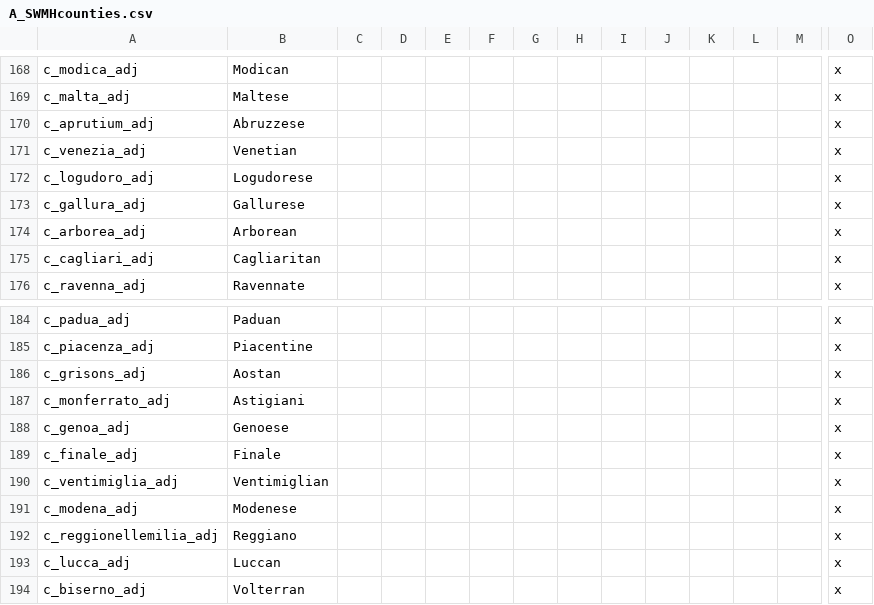
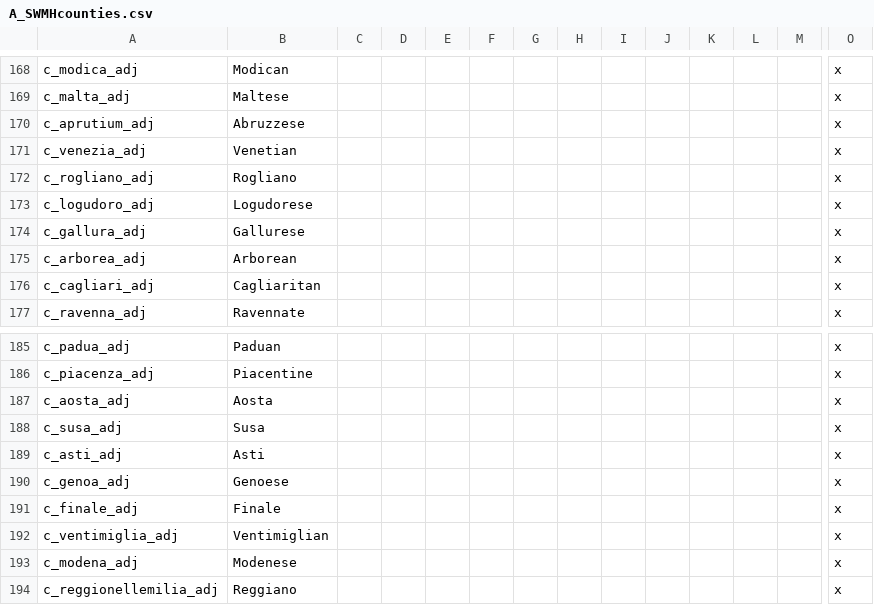
Before and after one commit to escalonn/sed2, a CSV file: build/SED2/localisation/A_SWMHcounties.csv, drawn as a sheet; only a part is shown, gaps mark what is left out; the shorter side is filled out with more unchanged rows; addresses are those after the commit; rows hold the shown columns only; the diff names each change by its address in the sheet, - before the commit and + after, or states it on an @@ line.

```diff
--- a/build/SED2/localisation/A_SWMHcounties.csv
+++ b/build/SED2/localisation/A_SWMHcounties.csv
+row 172: c_rogliano_adj | Rogliano |  |  |  |  |  |  |  |  |  |  |  | x
-A187: c_grisons_adj
+A187: c_aosta_adj
-B187: Aostan
+B187: Aosta
+row 188: c_susa_adj | Susa |  |  |  |  |  |  |  |  |  |  |  | x
-A189: c_monferrato_adj
+A189: c_asti_adj
-B189: Astigiani
+B189: Asti
```
Also changed, not shown: 2 other files.
